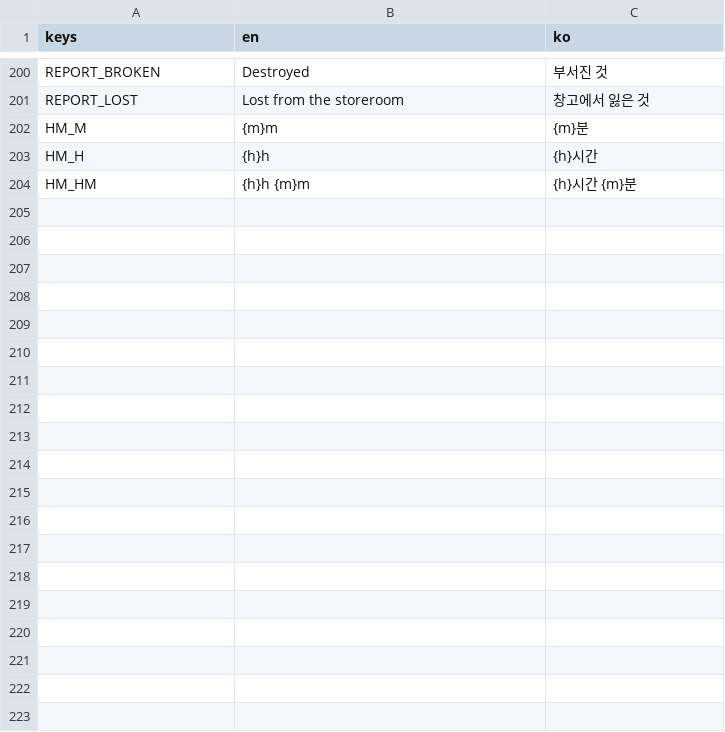
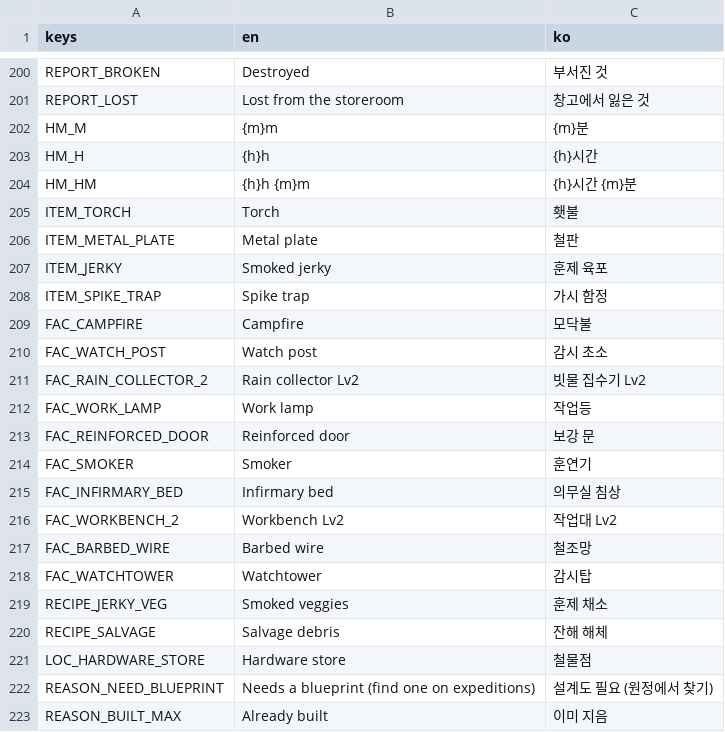
Before and after one commit to jaegeunjeong/RooftopHaven, a CSV file: localization/translations.csv, drawn as a sheet; only a part is shown, gaps mark what is left out; the diff covers the shown part only.

```diff
--- a/localization/translations.csv
+++ b/localization/translations.csv
@@ -204 +204,20 @@ HM_H,{h}h,{h}시간
 HM_HM,{h}h {m}m,{h}시간 {m}분
+ITEM_TORCH,Torch,횃불
+ITEM_METAL_PLATE,Metal plate,철판
+ITEM_JERKY,Smoked jerky,훈제 육포
+ITEM_SPIKE_TRAP,Spike trap,가시 함정
+FAC_CAMPFIRE,Campfire,모닥불
+FAC_WATCH_POST,Watch post,감시 초소
+FAC_RAIN_COLLECTOR_2,Rain collector Lv2,빗물 집수기 Lv2
+FAC_WORK_LAMP,Work lamp,작업등
+FAC_REINFORCED_DOOR,Reinforced door,보강 문
+FAC_SMOKER,Smoker,훈연기
+FAC_INFIRMARY_BED,Infirmary bed,의무실 침상
+FAC_WORKBENCH_2,Workbench Lv2,작업대 Lv2
+FAC_BARBED_WIRE,Barbed wire,철조망
+FAC_WATCHTOWER,Watchtower,감시탑
+RECIPE_JERKY_VEG,Smoked veggies,훈제 채소
+RECIPE_SALVAGE,Salvage debris,잔해 해체
+LOC_HARDWARE_STORE,Hardware store,철물점
+REASON_NEED_BLUEPRINT,Needs a blueprint (find one on expeditions),설계도 필요 (원정에서 찾기)
+REASON_BUILT_MAX,Already built,이미 지음
```
Also changed, not shown: 27 added rows elsewhere in this file, 11 other files.
